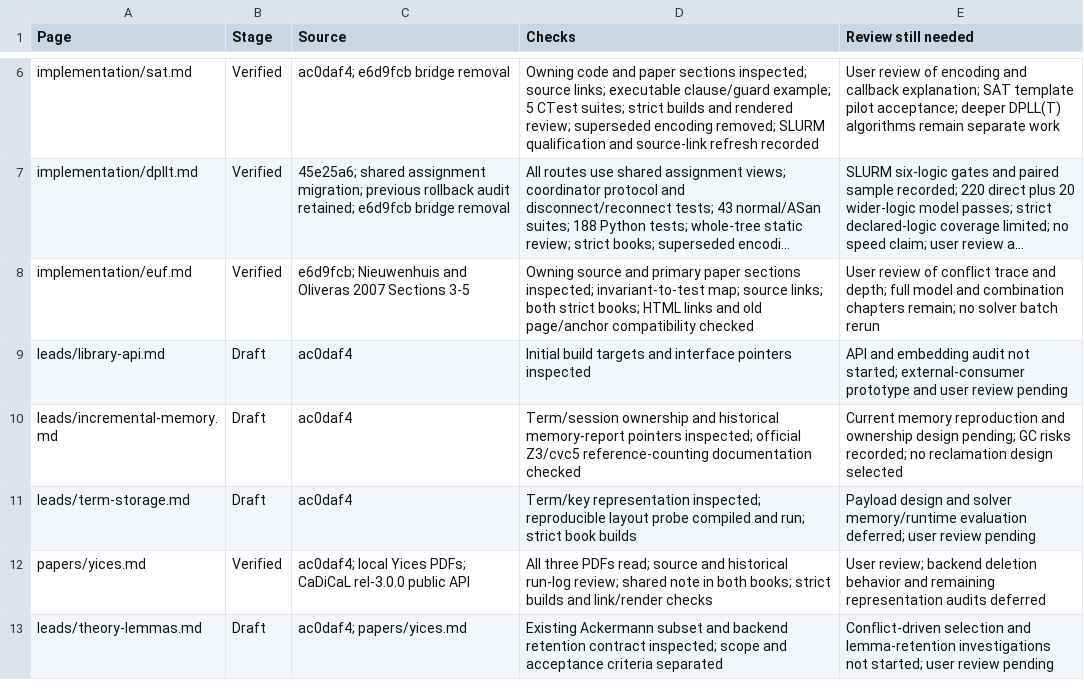
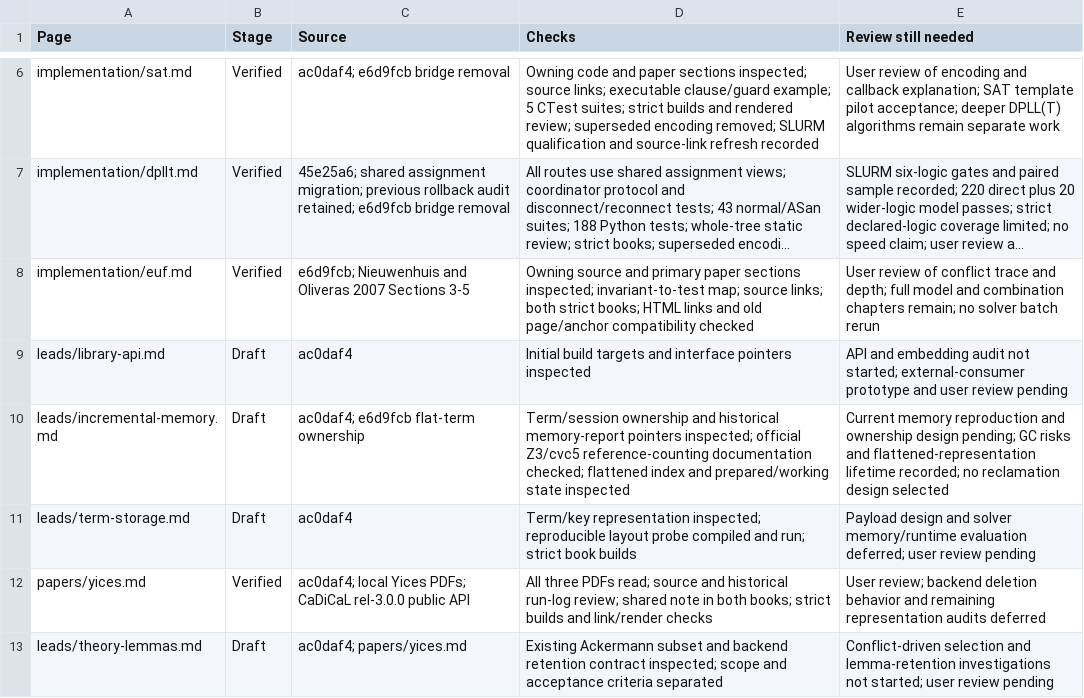
Before and after one commit to primo-solver/primo, a CSV file: docs-next/review.csv, drawn as a sheet; only a part is shown, gaps mark what is left out; long unchanged cells end in ….

Commit message:
Record flattened EUF lifetime questions for term reclamation

```diff
--- a/docs-next/review.csv
+++ b/docs-next/review.csv
@@ -9,3 +9,3 @@ implementation/euf.md,Verified,e6d9fcb; Nieuwenhuis and Oliveras 2007 Sections 3
 leads/library-api.md,Draft,ac0daf4,Initial build targets and interface pointers inspected,API and embedding audit not started; external-consumer prototype and user review pending
-leads/incremental-memory.md,Draft,ac0daf4,Term/session ownership and historical memory-report pointers inspected; official Z3/cvc5 reference-counting documentation checked,Current memory reproduction and ownership design pending; GC risks recorded; no reclamation design selected
+leads/incremental-memory.md,Draft,ac0daf4; e6d9fcb flat-term ownership,Term/session ownership and historical memory-report pointers inspected; official Z3/cvc5 reference-counting documentation checked; flattened index and prepared/working state inspected,Current memory reproduction and ownership design pending; GC risks and flattened-representation lifetime recorded; no reclamation design selected
 leads/term-storage.md,Draft,ac0daf4,Term/key representation inspected; reproducible layout probe compiled and run; strict book builds,Payload design and solver memory/runtime evaluation deferred; user review pending
```
Also changed, not shown: 3 other files.
